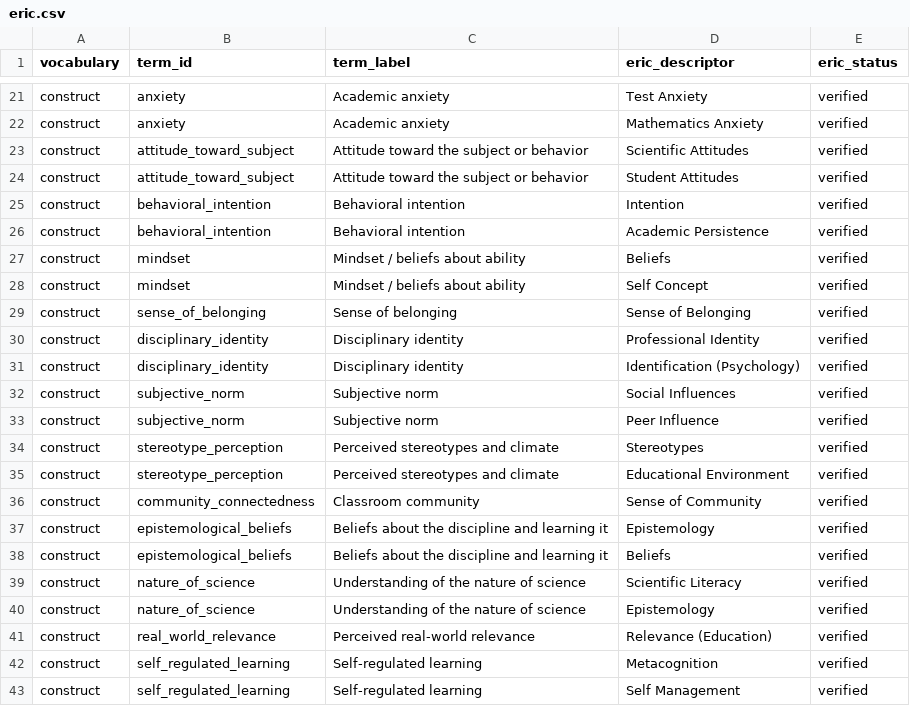
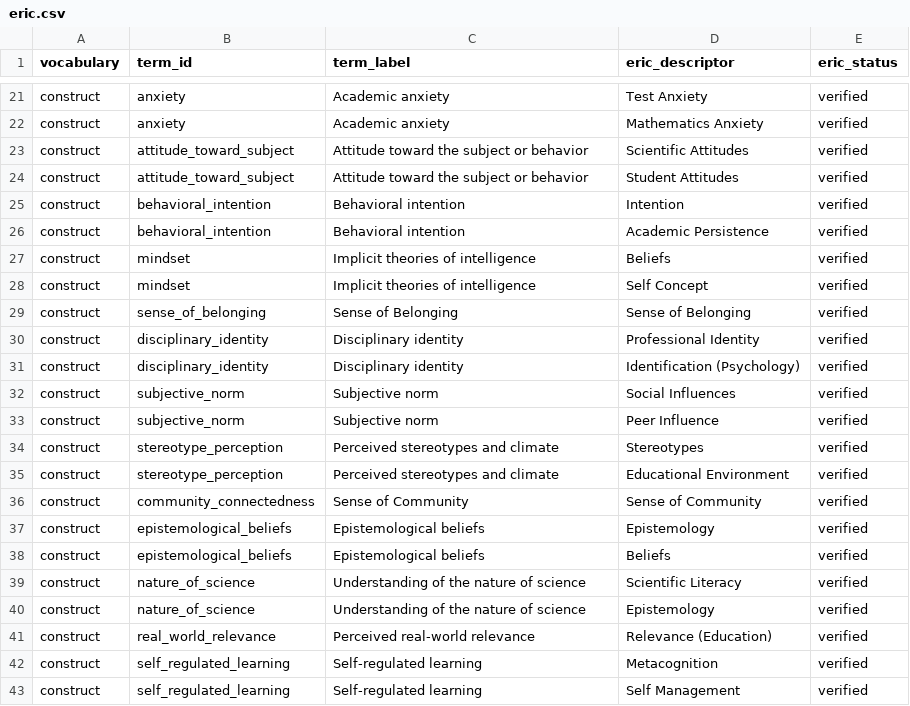
Before and after one commit to JLib271/HuMeta, a CSV file: standard/humeta/crosswalks/eric.csv, drawn as a sheet; only a part is shown, gaps mark what is left out; the diff covers the shown part only.

```diff
--- a/standard/humeta/crosswalks/eric.csv
+++ b/standard/humeta/crosswalks/eric.csv
@@ -26,5 +26,5 @@ construct,behavioral_intention,Behavioral intention,Intention,verified
 construct,behavioral_intention,Behavioral intention,Academic Persistence,verified
-construct,mindset,Mindset / beliefs about ability,Beliefs,verified
-construct,mindset,Mindset / beliefs about ability,Self Concept,verified
-construct,sense_of_belonging,Sense of belonging,Sense of Belonging,verified
+construct,mindset,Implicit theories of intelligence,Beliefs,verified
+construct,mindset,Implicit theories of intelligence,Self Concept,verified
+construct,sense_of_belonging,Sense of Belonging,Sense of Belonging,verified
 construct,disciplinary_identity,Disciplinary identity,Professional Identity,verified
@@ -35,5 +35,5 @@ construct,stereotype_perception,Perceived stereotypes and climate,Stereotypes,ve
 construct,stereotype_perception,Perceived stereotypes and climate,Educational Environment,verified
-construct,community_connectedness,Classroom community,Sense of Community,verified
-construct,epistemological_beliefs,Beliefs about the discipline and learning it,Epistemology,verified
-construct,epistemological_beliefs,Beliefs about the discipline and learning it,Beliefs,verified
+construct,community_connectedness,Sense of Community,Sense of Community,verified
+construct,epistemological_beliefs,Epistemological beliefs,Epistemology,verified
+construct,epistemological_beliefs,Epistemological beliefs,Beliefs,verified
 construct,nature_of_science,Understanding of the nature of science,Scientific Literacy,verified
```
Also changed, not shown: 13 edited cells elsewhere in this file, 9 other files.
